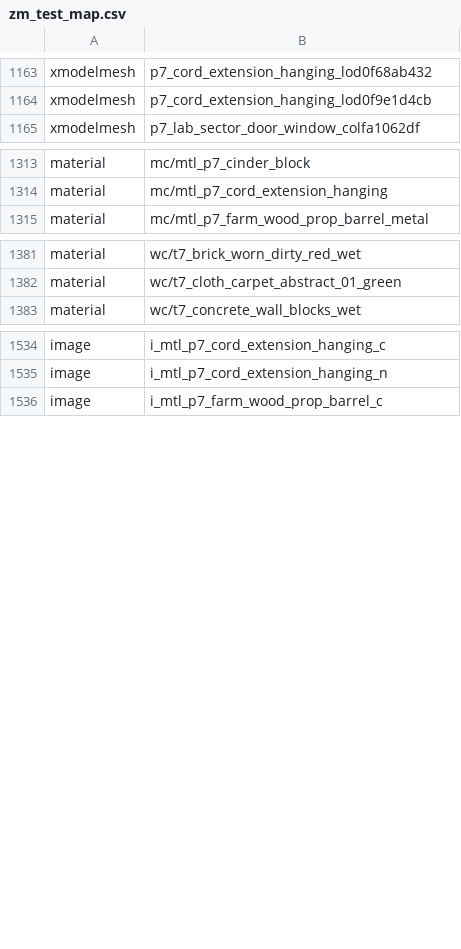
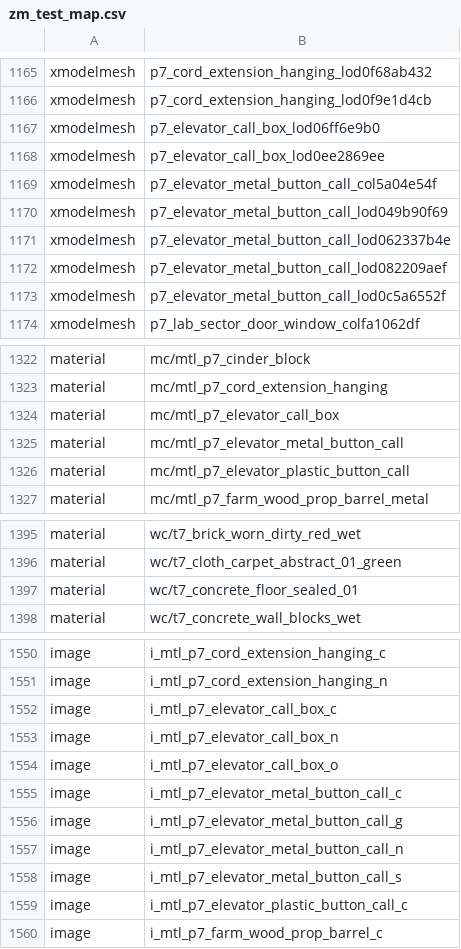
Before and after one commit to kelson8/bo3-Zombies-Test-Map, a CSV file: zone_source/all/assetlist/zm_test_map.csv, drawn as a sheet; only a part is shown, gaps mark what is left out; the diff covers the shown part only; the diff names each change by its address in the sheet, - before the commit and + after, or states it on an @@ line.

Commit message:
feat: Add custom elevator test to map
zm_test_map.gsc changes:
* Move high start points flag, high start points amount, and default start points amount into zm_test_map.gsh.

* Add init for my test elevator functions.
* Add outside_zone2 linked to spawn door #2.

Map changes:
* Change floor to most of outside area to grass.
* Add outside_zone2 volume where the new spawn #2 door is and with the test elevator.

Other changes:
* Add new zm_elevator_functions.gsc file for the elevator functions that I am working on.

* Update zm_test_map.map file.
* Add elevator_test1.map for elevator prefab testing.
* Add elevator debug functions to menu_util.gsc.

* Add Zones-Info.txt for a list of zones and script activation flags for the map.

* Update readme and gitignore

```diff
--- a/zone_source/all/assetlist/zm_test_map.csv
+++ b/zone_source/all/assetlist/zm_test_map.csv
+row 1167: xmodelmesh | p7_elevator_call_box_lod06ff6e9b0
+row 1168: xmodelmesh | p7_elevator_call_box_lod0ee2869ee
+row 1169: xmodelmesh | p7_elevator_metal_button_call_col5a04e54f
+row 1170: xmodelmesh | p7_elevator_metal_button_call_lod049b90f69
+row 1171: xmodelmesh | p7_elevator_metal_button_call_lod062337b4e
+row 1172: xmodelmesh | p7_elevator_metal_button_call_lod082209aef
+row 1173: xmodelmesh | p7_elevator_metal_button_call_lod0c5a6552f
+row 1324: material | mc/mtl_p7_elevator_call_box
+row 1325: material | mc/mtl_p7_elevator_metal_button_call
+row 1326: material | mc/mtl_p7_elevator_plastic_button_call
+row 1397: material | wc/t7_concrete_floor_sealed_01
+row 1552: image | i_mtl_p7_elevator_call_box_c
+row 1553: image | i_mtl_p7_elevator_call_box_n
+row 1554: image | i_mtl_p7_elevator_call_box_o
+row 1555: image | i_mtl_p7_elevator_metal_button_call_c
+row 1556: image | i_mtl_p7_elevator_metal_button_call_g
+row 1557: image | i_mtl_p7_elevator_metal_button_call_n
+row 1558: image | i_mtl_p7_elevator_metal_button_call_s
+row 1559: image | i_mtl_p7_elevator_plastic_button_call_c
```
Also changed, not shown: 12 added rows elsewhere in this file, zone_source/all/assetinfo/zm_test_map.csv, zone_source/all/assetinfo/zm_test_map_bulletreport.csv, 18 other files.
